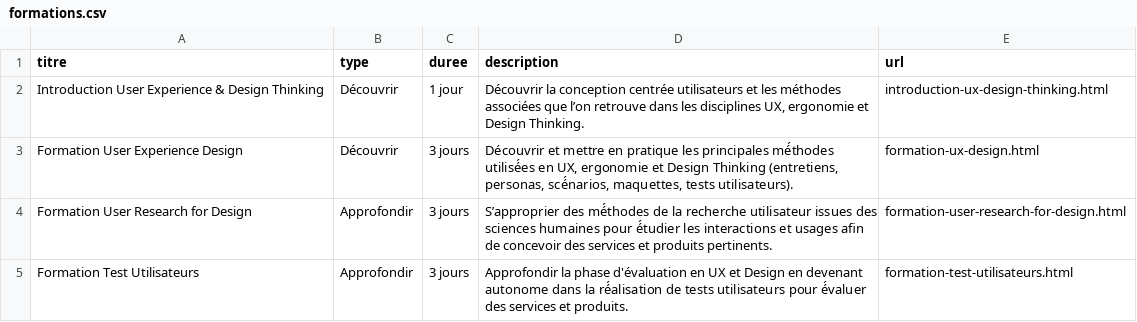
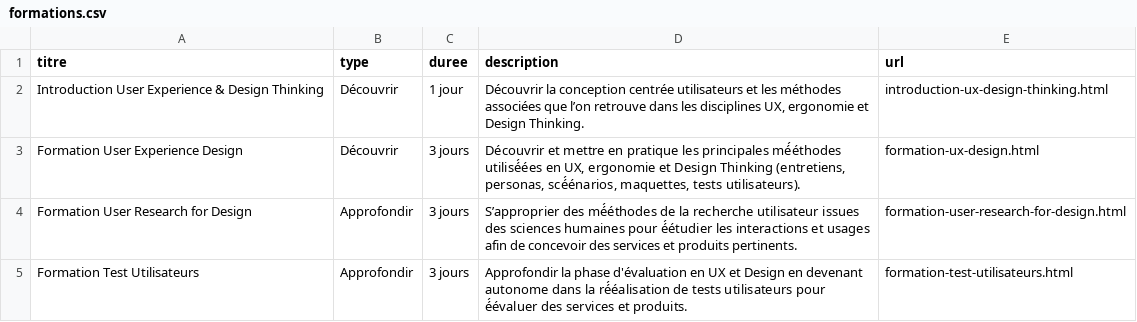
Before and after one commit to WeLoveUsers/weloveusers.github.io, a CSV file: _data/formations/formations.csv, drawn as a sheet.

Commit message:
Fixing accents

```diff
--- a/_data/formations/formations.csv
+++ b/_data/formations/formations.csv
@@ -2,4 +2,4 @@ titre,type,duree,description,url
 Introduction User Experience & Design Thinking,Découvrir,1 jour,"Découvrir la conception centrée utilisateurs et les méthodes associées que l’on retrouve dans les disciplines UX, ergonomie et Design Thinking.",introduction-ux-design-thinking.html
-Formation User Experience Design,Découvrir,3 jours,"Découvrir et mettre en pratique les principales mé́thodes utilisé́es en UX, ergonomie et Design Thinking (entretiens, personas, scé́narios, maquettes, tests utilisateurs).",formation-ux-design.html
-Formation User Research for Design,Approfondir,3 jours,"S’approprier des mé́thodes de la recherche utilisateur issues des sciences humaines pour é́tudier les interactions et usages afin de concevoir des services et produits pertinents.",formation-user-research-for-design.html
-Formation Test Utilisateurs,Approfondir,3 jours,"Approfondir la phase d'évaluation en UX et Design en devenant autonome dans la ré́alisation de tests utilisateurs pour é́valuer des services et produits.",formation-test-utilisateurs.html
+Formation User Experience Design,Découvrir,3 jours,"Découvrir et mettre en pratique les principales mé́éthodes utilisé́ées en UX, ergonomie et Design Thinking (entretiens, personas, scé́énarios, maquettes, tests utilisateurs).",formation-ux-design.html
+Formation User Research for Design,Approfondir,3 jours,"S’approprier des mé́éthodes de la recherche utilisateur issues des sciences humaines pour é́étudier les interactions et usages afin de concevoir des services et produits pertinents.",formation-user-research-for-design.html
+Formation Test Utilisateurs,Approfondir,3 jours,"Approfondir la phase d'évaluation en UX et Design en devenant autonome dans la ré́éalisation de tests utilisateurs pour é́évaluer des services et produits.",formation-test-utilisateurs.html
```
